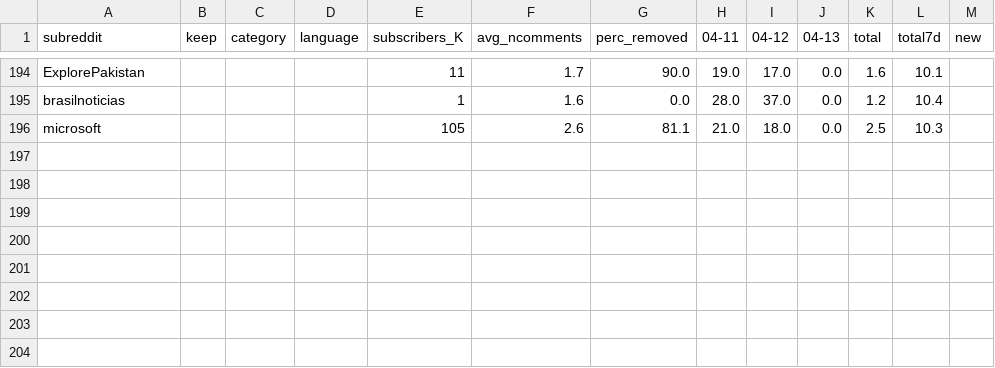
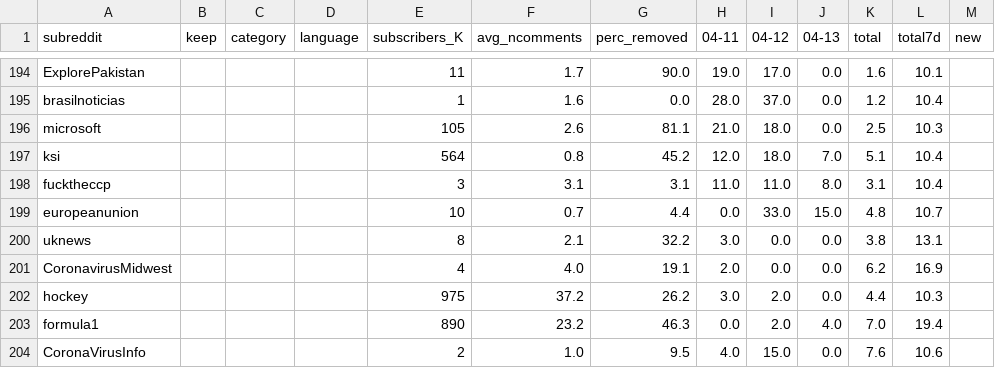
Before and after one commit to nomoteticus/reddit-disinformation, a CSV file: input/subr_classification.csv, drawn as a sheet; only a part is shown, gaps mark what is left out; the diff names each change by its address in the sheet, - before the commit and + after, or states it on an @@ line.

Commit message:
update 05/04

```diff
--- a/input/subr_classification.csv
+++ b/input/subr_classification.csv
+row 197: ksi |  |  |  | 564 | 0.8 | 45.2 | 12.0 | 18.0 | 7.0 | 5.1 | 10.4
+row 198: fucktheccp |  |  |  | 3 | 3.1 | 3.1 | 11.0 | 11.0 | 8.0 | 3.1 | 10.4
+row 199: europeanunion |  |  |  | 10 | 0.7 | 4.4 | 0.0 | 33.0 | 15.0 | 4.8 | 10.7
+row 200: uknews |  |  |  | 8 | 2.1 | 32.2 | 3.0 | 0.0 | 0.0 | 3.8 | 13.1
+row 201: CoronavirusMidwest |  |  |  | 4 | 4.0 | 19.1 | 2.0 | 0.0 | 0.0 | 6.2 | 16.9
+row 202: hockey |  |  |  | 975 | 37.2 | 26.2 | 3.0 | 2.0 | 0.0 | 4.4 | 10.3
+row 203: formula1 |  |  |  | 890 | 23.2 | 46.3 | 0.0 | 2.0 | 4.0 | 7.0 | 19.4
+row 204: CoronaVirusInfo |  |  |  | 2 | 1.0 | 9.5 | 4.0 | 15.0 | 0.0 | 7.6 | 10.6
```
